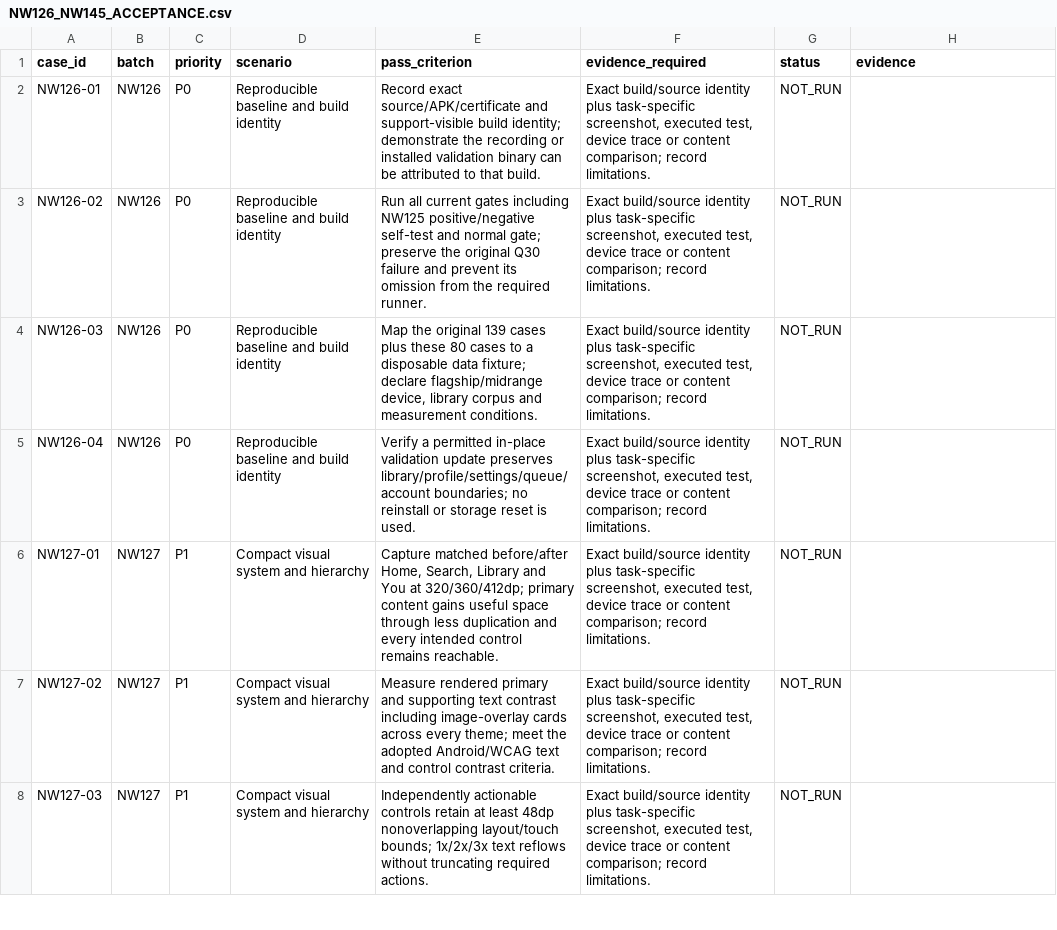
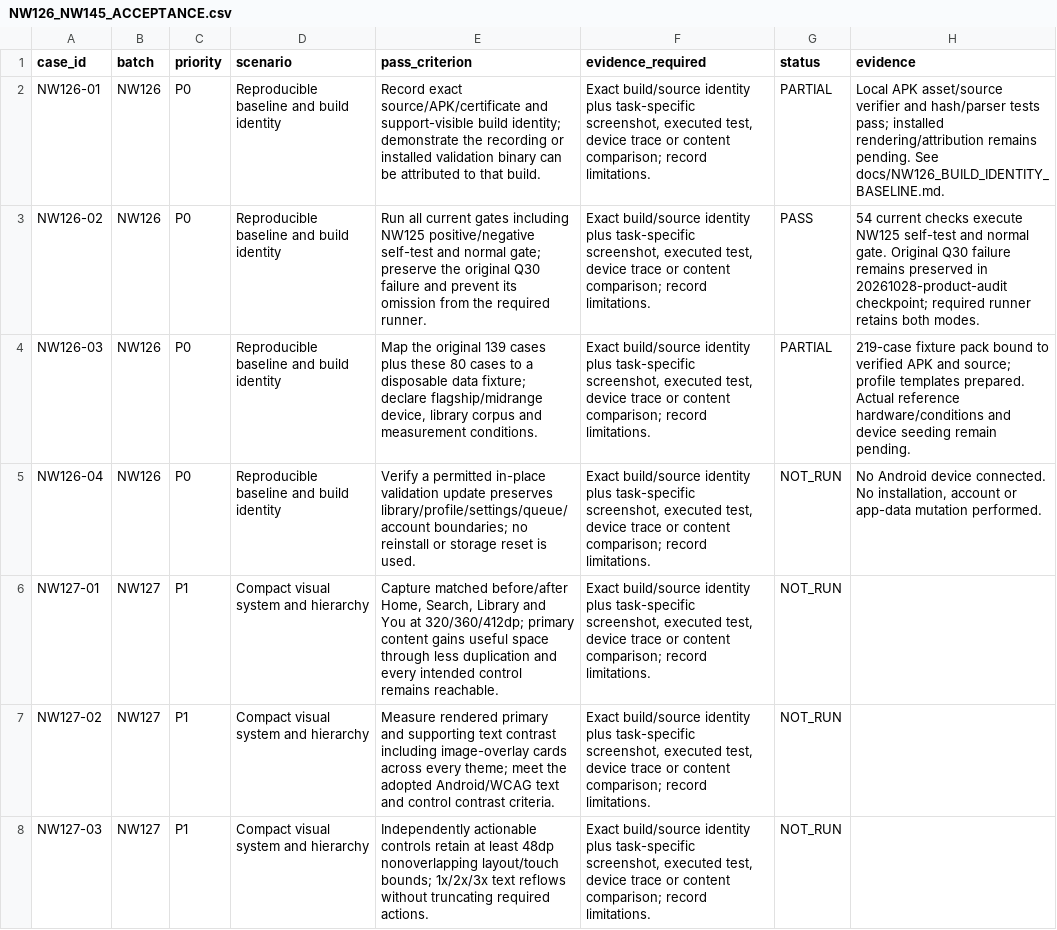
Before and after one commit to Nahian2002/NightWave, a CSV file: docs/quality/NW126_NW145_ACCEPTANCE.csv, drawn as a sheet; only a part is shown.

```diff
--- a/docs/quality/NW126_NW145_ACCEPTANCE.csv
+++ b/docs/quality/NW126_NW145_ACCEPTANCE.csv
@@ -1,6 +1,6 @@
 case_id,batch,priority,scenario,pass_criterion,evidence_required,status,evidence
-NW126-01,NW126,P0,Reproducible baseline and build identity,Record exact source/APK/certificate and support-visible build identity; demonstrate the recording or installed validation binary can be attributed to that build.,"Exact build/source identity plus task-specific screenshot, executed test, device trace or content comparison; record limitations.",NOT_RUN,
-NW126-02,NW126,P0,Reproducible baseline and build identity,Run all current gates including NW125 positive/negative self-test and normal gate; preserve the original Q30 failure and prevent its omission from the required runner.,"Exact build/source identity plus task-specific screenshot, executed test, device trace or content comparison; record limitations.",NOT_RUN,
-NW126-03,NW126,P0,Reproducible baseline and build identity,"Map the original 139 cases plus these 80 cases to a disposable data fixture; declare flagship/midrange device, library corpus and measurement conditions.","Exact build/source identity plus task-specific screenshot, executed test, device trace or content comparison; record limitations.",NOT_RUN,
-NW126-04,NW126,P0,Reproducible baseline and build identity,Verify a permitted in-place validation update preserves library/profile/settings/queue/account boundaries; no reinstall or storage reset is used.,"Exact build/source identity plus task-specific screenshot, executed test, device trace or content comparison; record limitations.",NOT_RUN,
+NW126-01,NW126,P0,Reproducible baseline and build identity,Record exact source/APK/certificate and support-visible build identity; demonstrate the recording or installed validation binary can be attributed to that build.,"Exact build/source identity plus task-specific screenshot, executed test, device trace or content comparison; record limitations.",PARTIAL,Local APK asset/source verifier and hash/parser tests pass; installed rendering/attribution remains pending. See docs/NW126_BUILD_IDENTITY_BASELINE.md.
+NW126-02,NW126,P0,Reproducible baseline and build identity,Run all current gates including NW125 positive/negative self-test and normal gate; preserve the original Q30 failure and prevent its omission from the required runner.,"Exact build/source identity plus task-specific screenshot, executed test, device trace or content comparison; record limitations.",PASS,54 current checks execute NW125 self-test and normal gate. Original Q30 failure remains preserved in 20261028-product-audit checkpoint; required runner retains both modes.
+NW126-03,NW126,P0,Reproducible baseline and build identity,"Map the original 139 cases plus these 80 cases to a disposable data fixture; declare flagship/midrange device, library corpus and measurement conditions.","Exact build/source identity plus task-specific screenshot, executed test, device trace or content comparison; record limitations.",PARTIAL,219-case fixture pack bound to verified APK and source; profile templates prepared. Actual reference hardware/conditions and device seeding remain pending.
+NW126-04,NW126,P0,Reproducible baseline and build identity,Verify a permitted in-place validation update preserves library/profile/settings/queue/account boundaries; no reinstall or storage reset is used.,"Exact build/source identity plus task-specific screenshot, executed test, device trace or content comparison; record limitations.",NOT_RUN,"No Android device connected. No installation, account or app-data mutation performed."
 NW127-01,NW127,P1,Compact visual system and hierarchy,"Capture matched before/after Home, Search, Library and You at 320/360/412dp; primary content gains useful space through less duplication and every intended control remains reachable.","Exact build/source identity plus task-specific screenshot, executed test, device trace or content comparison; record limitations.",NOT_RUN,
```
Also changed, not shown: 22 other files.
